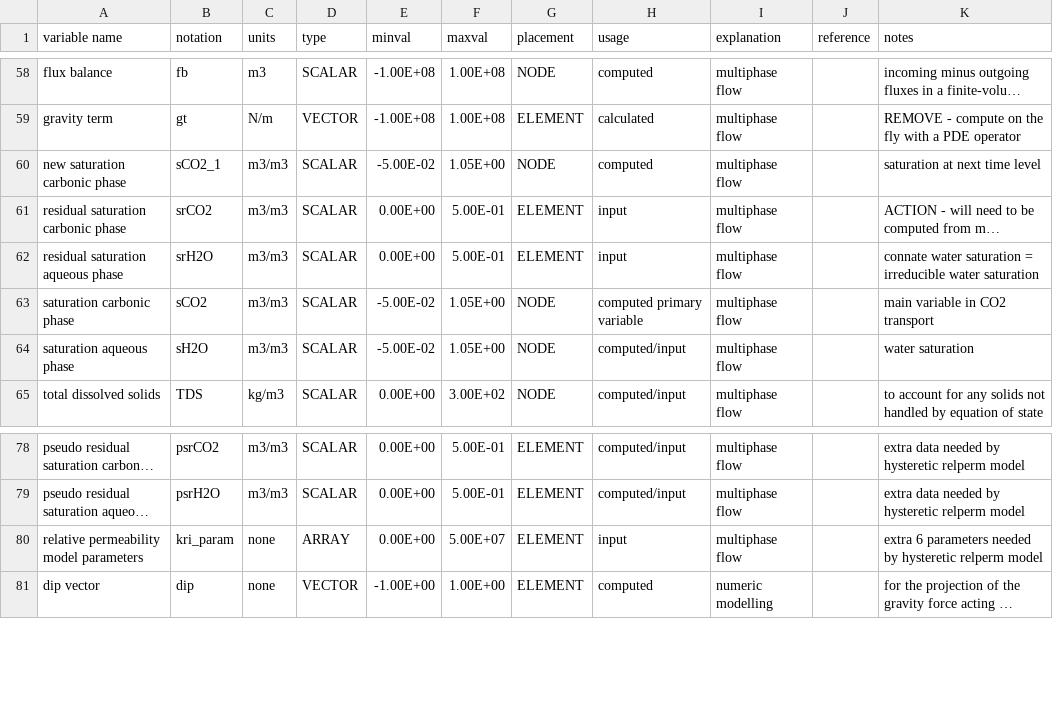
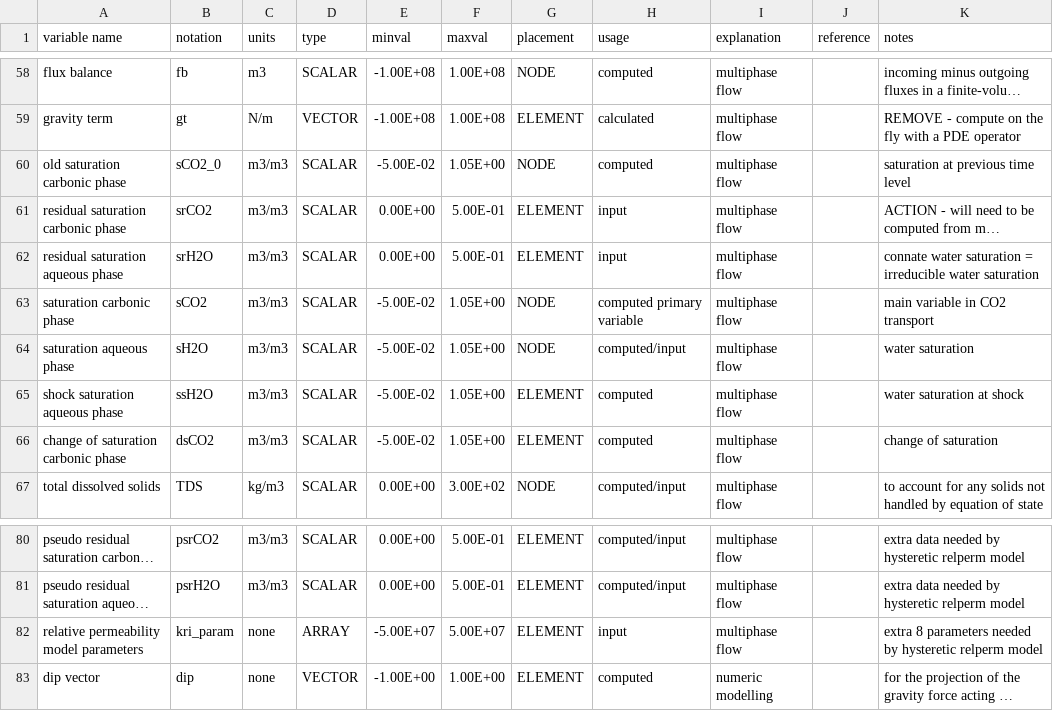
Before and after one commit to openCSMP/openCSMP, a CSV file: source/includes/integration/finite_volumes/generic_transport_scheme/VariableSet_CO2GeoSequestration.csv, drawn as a sheet; only a part is shown, gaps mark what is left out; long unchanged cells end in …; addresses are those after the commit; the diff names each change by its address in the sheet, - before the commit and + after, or states it on an @@ line.

```diff
--- a/source/includes/integration/finite_volumes/generic_transport_scheme/VariableSet_CO2GeoSequestration.csv
+++ b/source/includes/integration/finite_volumes/generic_transport_scheme/VariableSet_CO2GeoSequestration.csv
-A60 (variable name): new saturation carbonic phase
+A60 (variable name): old saturation carbonic phase
-B60 (notation): sCO2_1
+B60 (notation): sCO2_0
-K60 (notes): saturation at next time level
+K60 (notes): saturation at previous time level
+row 65: shock saturation aqueous phase | ssH2O | m3/m3 | SCALAR | -5.00E-02 | 1.05E+00 | ELEMENT | computed | multiphase flow |  | water saturation at shock
+row 66: change of saturation carbonic phase | dsCO2 | m3/m3 | SCALAR | -5.00E-02 | 1.05E+00 | ELEMENT | computed | multiphase flow |  | change of saturation
-E82 (minval): 0.00E+00
+E82 (minval): -5.00E+07
-K82 (notes): extra 6 parameters needed…
+K82 (notes): extra 8 parameters needed…
```
Also changed, not shown: 10 other files.
